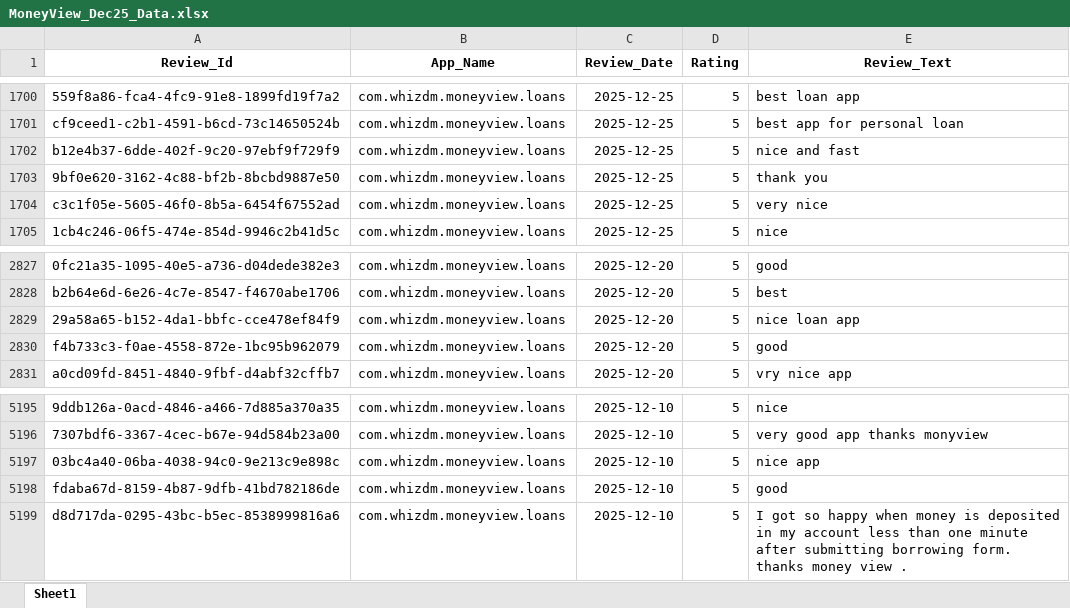
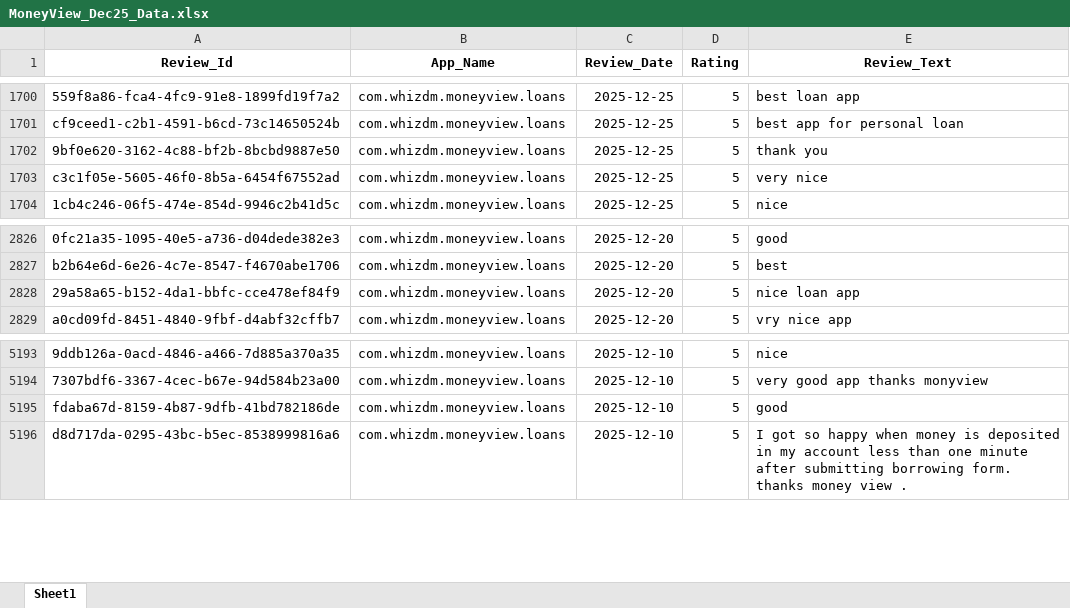
Before and after one commit to vidyasagarmane8/Github-vs-Pycharm, an Excel workbook: MoneyView_Dec25_Data.xlsx, sheet Sheet1, drawn as a sheet; only a part is shown, gaps mark what is left out; values as stored, in another font and other column widths than the file's, no borders; the diff names each change by its address in the sheet, - before the commit and + after, or states it on an @@ line.

```diff
--- a/MoneyView_Dec25_Data.xlsx (sheet Sheet1)
+++ b/MoneyView_Dec25_Data.xlsx (sheet Sheet1)
-row 1702: b12e4b37-6dde-402f-9c20-97ebf9f729f9 | com.whizdm.moneyview.loans | 2025-12-25 | 5 | nice and fast
-row 2830: f4b733c3-f0ae-4558-872e-1bc95b962079 | com.whizdm.moneyview.loans | 2025-12-20 | 5 | good
-row 5197: 03bc4a40-06ba-4038-94c0-9e213c9e898c | com.whizdm.moneyview.loans | 2025-12-10 | 5 | nice app
```
